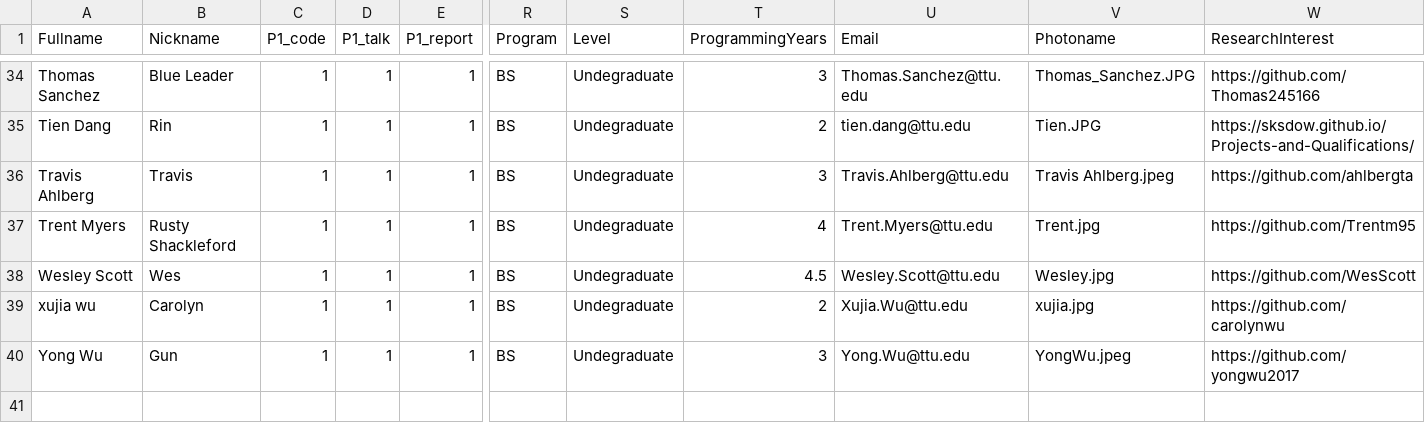
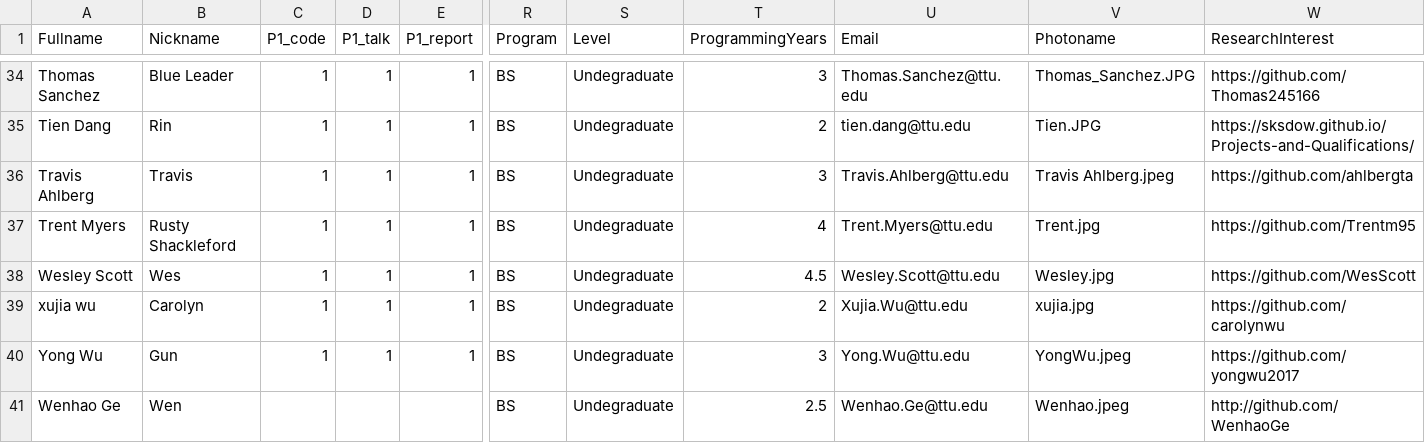
Before and after one commit to iDataVisualizationLab/5331Virtual-Reality, a CSV file: testJS/SP2018/data/Students.csv, drawn as a sheet; only a part is shown, gaps mark what is left out; rows hold the shown columns only; the diff names each change by its address in the sheet, - before the commit and + after, or states it on an @@ line.

```diff
--- a/testJS/SP2018/data/Students.csv
+++ b/testJS/SP2018/data/Students.csv
+row 41: Wenhao Ge | Wen |  |  |  | BS | Undegraduate | 2.5 | Wenhao.Ge@ttu.edu | Wenhao.jpeg | http://github.com/WenhaoGe
```
Also changed, not shown: 1 other file.
